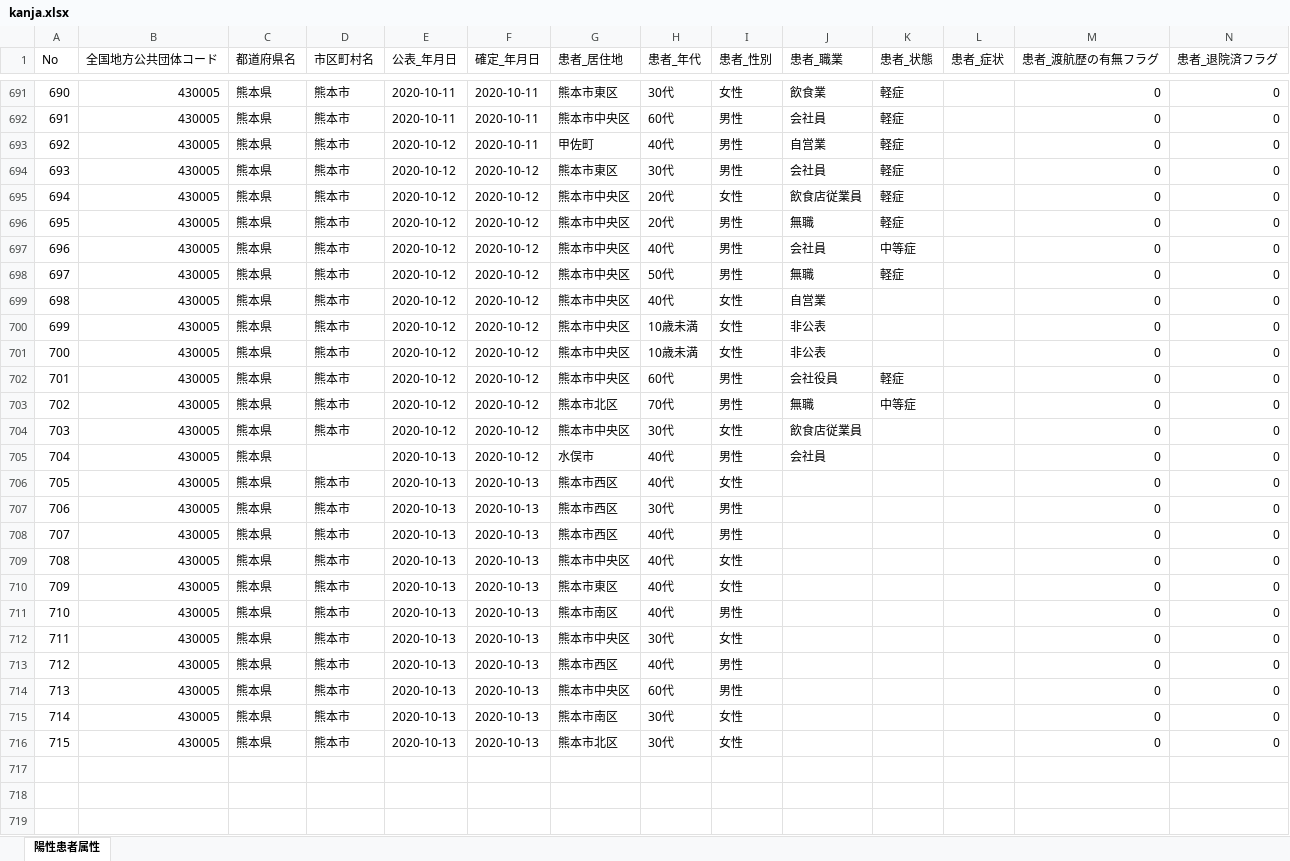
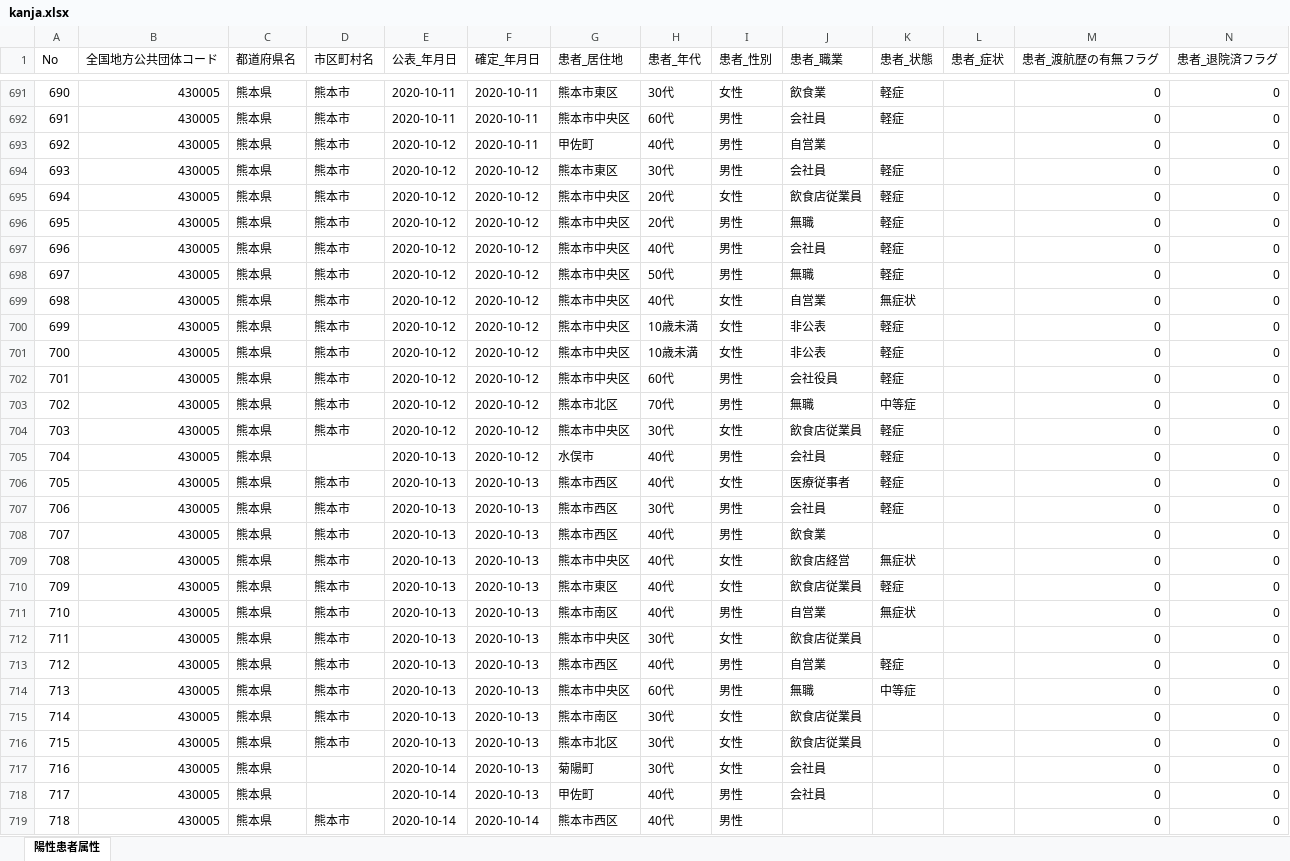
Before and after one commit to makoragi/kumamoto-covid19, an Excel workbook: kanja.xlsx, sheet 陽性患者属性, drawn as a sheet; only a part is shown, gaps mark what is left out; values as stored, in another font and other column widths than the file's, no cell formats; rows hold the shown columns only; the diff covers the shown part only; the diff names each change by its address in the sheet, - before the commit and + after, or states it on an @@ line.

```diff
--- a/kanja.xlsx (sheet 陽性患者属性)
+++ b/kanja.xlsx (sheet 陽性患者属性)
-K693 (患者_状態): 軽症
+K693 (患者_状態): (empty)
-K697 (患者_状態): 中等症
+K697 (患者_状態): 軽症
-K699 (患者_状態): (empty)
+K699 (患者_状態): 無症状
-K700:K701 (患者_状態): (empty)
+K700:K701 (患者_状態): 軽症
-K704:K707 (患者_状態): (empty)
+K704:K707 (患者_状態): 軽症
-J706 (患者_職業): (empty)
+J706 (患者_職業): 医療従事者
-J707 (患者_職業): (empty)
+J707 (患者_職業): 会社員
-J708 (患者_職業): (empty)
+J708 (患者_職業): 飲食業
-J709 (患者_職業): (empty)
+J709 (患者_職業): 飲食店経営
-K709 (患者_状態): (empty)
+K709 (患者_状態): 無症状
-J710 (患者_職業): (empty)
+J710 (患者_職業): 飲食店従業員
-K710 (患者_状態): (empty)
+K710 (患者_状態): 軽症
-J711 (患者_職業): (empty)
+J711 (患者_職業): 自営業
-K711 (患者_状態): (empty)
+K711 (患者_状態): 無症状
-J712 (患者_職業): (empty)
+J712 (患者_職業): 飲食店従業員
-J713 (患者_職業): (empty)
+J713 (患者_職業): 自営業
-K713 (患者_状態): (empty)
+K713 (患者_状態): 軽症
-J714 (患者_職業): (empty)
+J714 (患者_職業): 無職
-K714 (患者_状態): (empty)
+K714 (患者_状態): 中等症
-J715:J716 (患者_職業): (empty)
+J715:J716 (患者_職業): 飲食店従業員
+row 717: 716 | 430005 | 熊本県 |  | 2020-10-14 | 2020-10-13 | 菊陽町 | 30代 | 女性 | 会社員 |  |  | 0 | 0
+row 718: 717 | 430005 | 熊本県 |  | 2020-10-14 | 2020-10-13 | 甲佐町 | 40代 | 男性 | 会社員 |  |  | 0 | 0
+row 719: 718 | 430005 | 熊本県 | 熊本市 | 2020-10-14 | 2020-10-14 | 熊本市西区 | 40代 | 男性 |  |  |  | 0 | 0
```
Also changed, not shown: 3 added rows and 23 edited cells elsewhere in this sheet, cell formats, kensa.xlsx, 1 other file.
